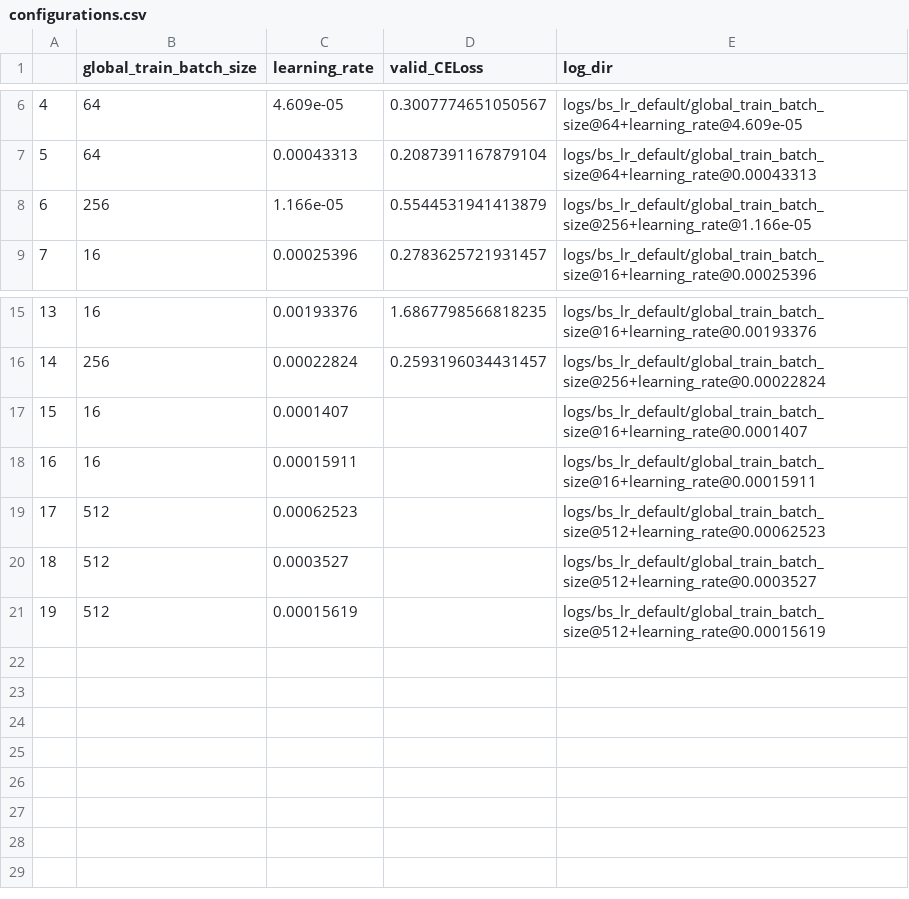
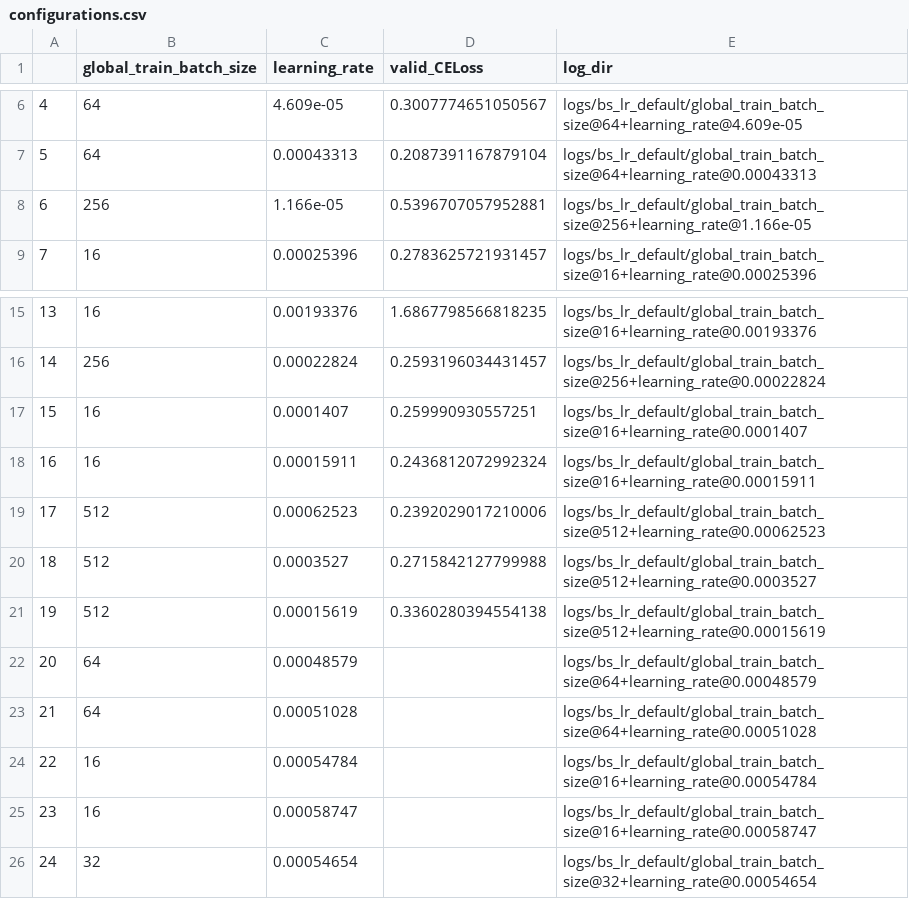
Before and after one commit to bittremieux-lab/casanovo-scaling, a CSV file: hpt/bs_lr_default/configurations.csv, drawn as a sheet; only a part is shown, gaps mark what is left out.

```diff
--- a/hpt/bs_lr_default/configurations.csv
+++ b/hpt/bs_lr_default/configurations.csv
@@ -7,3 +7,3 @@
 5,64,0.00043313,0.2087391167879104,logs/bs_lr_default/global_train_batch_size@64+learning_rate@0.00043313
-6,256,1.166e-05,0.5544531941413879,logs/bs_lr_default/global_train_batch_size@256+learning_rate@1.166e-05
+6,256,1.166e-05,0.5396707057952881,logs/bs_lr_default/global_train_batch_size@256+learning_rate@1.166e-05
 7,16,0.00025396,0.2783625721931457,logs/bs_lr_default/global_train_batch_size@16+learning_rate@0.00025396
@@ -16,6 +16,11 @@
 14,256,0.00022824,0.2593196034431457,logs/bs_lr_default/global_train_batch_size@256+learning_rate@0.00022824
-15,16,0.0001407,,logs/bs_lr_default/global_train_batch_size@16+learning_rate@0.0001407
-16,16,0.00015911,,logs/bs_lr_default/global_train_batch_size@16+learning_rate@0.00015911
-17,512,0.00062523,,logs/bs_lr_default/global_train_batch_size@512+learning_rate@0.00062523
-18,512,0.0003527,,logs/bs_lr_default/global_train_batch_size@512+learning_rate@0.0003527
-19,512,0.00015619,,logs/bs_lr_default/global_train_batch_size@512+learning_rate@0.00015619
+15,16,0.0001407,0.259990930557251,logs/bs_lr_default/global_train_batch_size@16+learning_rate@0.0001407
+16,16,0.00015911,0.2436812072992324,logs/bs_lr_default/global_train_batch_size@16+learning_rate@0.00015911
+17,512,0.00062523,0.2392029017210006,logs/bs_lr_default/global_train_batch_size@512+learning_rate@0.00062523
+18,512,0.0003527,0.2715842127799988,logs/bs_lr_default/global_train_batch_size@512+learning_rate@0.0003527
+19,512,0.00015619,0.3360280394554138,logs/bs_lr_default/global_train_batch_size@512+learning_rate@0.00015619
+20,64,0.00048579,,logs/bs_lr_default/global_train_batch_size@64+learning_rate@0.00048579
+21,64,0.00051028,,logs/bs_lr_default/global_train_batch_size@64+learning_rate@0.00051028
+22,16,0.00054784,,logs/bs_lr_default/global_train_batch_size@16+learning_rate@0.00054784
+23,16,0.00058747,,logs/bs_lr_default/global_train_batch_size@16+learning_rate@0.00058747
+24,32,0.00054654,,logs/bs_lr_default/global_train_batch_size@32+learning_rate@0.00054654
```
Also changed, not shown: 3 other files.
